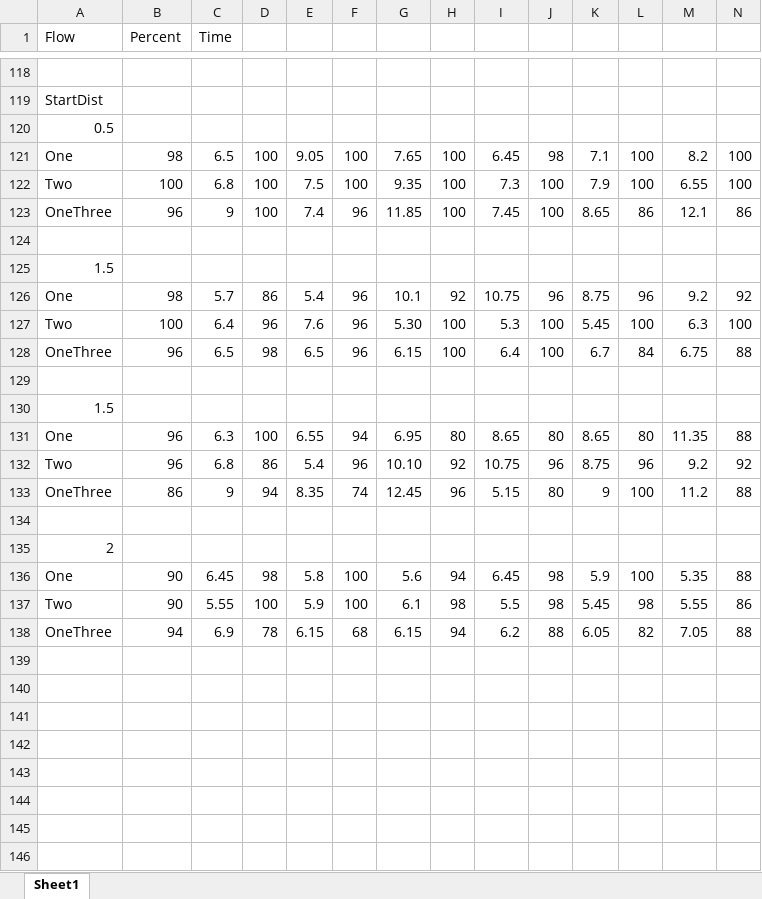
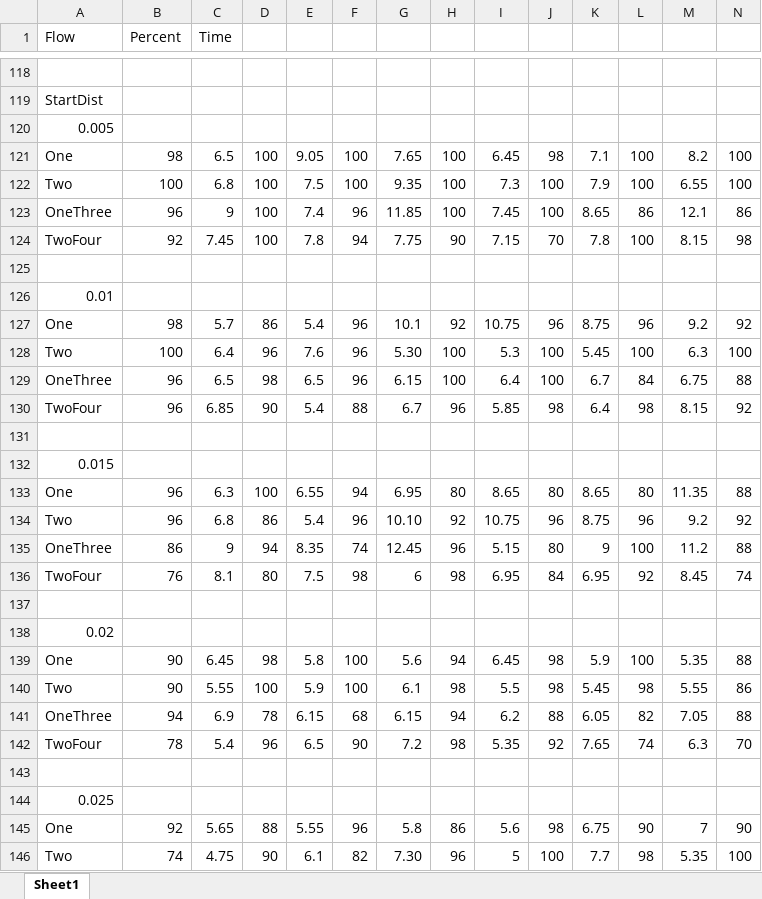
Before and after one commit to beno11224/SwarmSimulation, an Excel workbook: ParametricV2/ParametricV2QuickExamples.xlsx, sheet Sheet1, drawn as a sheet; only a part is shown, gaps mark what is left out; values as stored, in another font and other column widths than the file's, no borders; charts and pictures not drawn; addresses are those after the commit; rows hold the shown columns only; the diff covers the shown part only; the diff names each change by its address in the sheet, - before the commit and + after, or states it on an @@ line.

Commit message:
data collection

```diff
--- a/ParametricV2/ParametricV2QuickExamples.xlsx (sheet Sheet1)
+++ b/ParametricV2/ParametricV2QuickExamples.xlsx (sheet Sheet1)
-A120 (Flow): 0.5
+A120 (Flow): 0.005
+row 124: TwoFour | 92 | 7.45 | 100 | 7.8 | 94 | 7.75 | 90 | 7.15 | 70 | 7.8 | 100 | 8.15 | 98
-A126 (Flow): 1.5
+A126 (Flow): 0.01
+row 130: TwoFour | 96 | 6.85 | 90 | 5.4 | 88 | 6.7 | 96 | 5.85 | 98 | 6.4 | 98 | 8.15 | 92
-A132 (Flow): 1.5
+A132 (Flow): 0.015
+row 136: TwoFour | 76 | 8.1 | 80 | 7.5 | 98 | 6 | 98 | 6.95 | 84 | 6.95 | 92 | 8.45 | 74
-A138 (Flow): 2
+A138 (Flow): 0.02
+row 142: TwoFour | 78 | 5.4 | 96 | 6.5 | 90 | 7.2 | 98 | 5.35 | 92 | 7.65 | 74 | 6.3 | 70
+row 143: (empty)
+row 144: 0.025
+row 145: One | 92 | 5.65 | 88 | 5.55 | 96 | 5.8 | 86 | 5.6 | 98 | 6.75 | 90 | 7 | 90
+row 146: Two | 74 | 4.75 | 90 | 6.1 | 82 | 7.30 | 96 | 5 | 100 | 7.7 | 98 | 5.35 | 100
```
Also changed, not shown: 8 added rows elsewhere in this sheet, formulas that keep their value, 4 other files.
